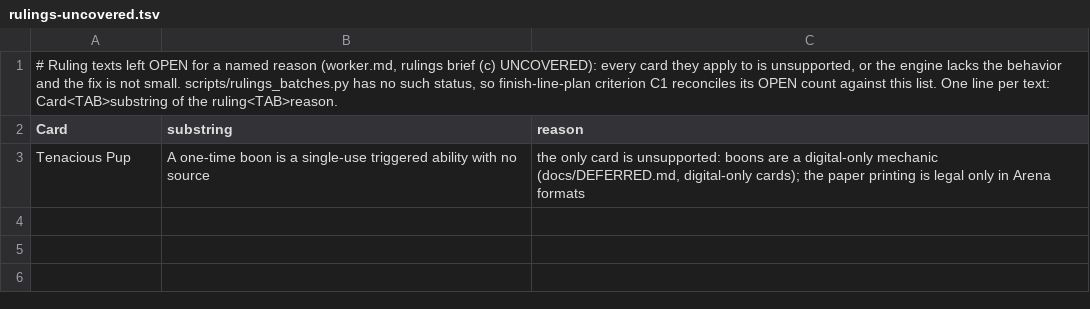
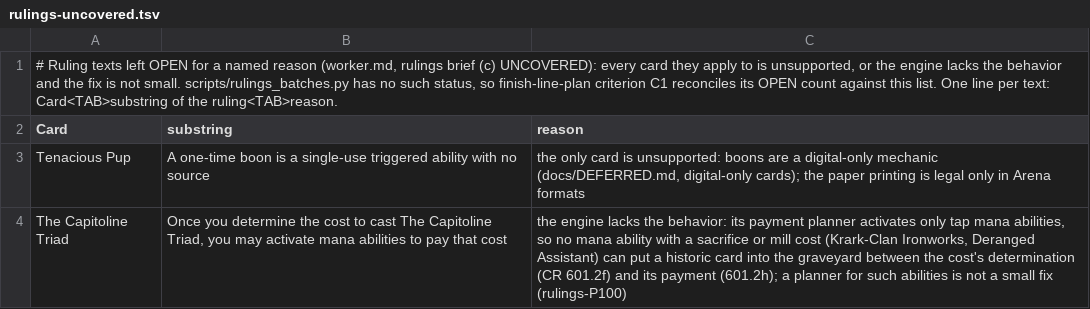
Before and after one commit to morvor/mtg-sim, a TSV file: docs/rulings-uncovered.tsv, drawn as a sheet; the diff names each change by its address in the sheet, - before the commit and + after, or states it on an @@ line.

```diff
--- a/docs/rulings-uncovered.tsv
+++ b/docs/rulings-uncovered.tsv
+row 4: The Capitoline Triad | Once you determine the cost to cast The Capitoline Triad, you may activate mana abilities to pay that cost | the engine lacks the behavior: its payment planner activates only tap mana abilities, so no mana ability with a sacrifice or mill cost (Krark-Clan Ironworks, Deranged Assistant) can put a historic card into the graveyard between the cost's determination (CR 601.2f) and its payment (601.2h); a planner for such abilities is not a small fix (rulings-P100)
```
Also changed, not shown: 1 other file.
